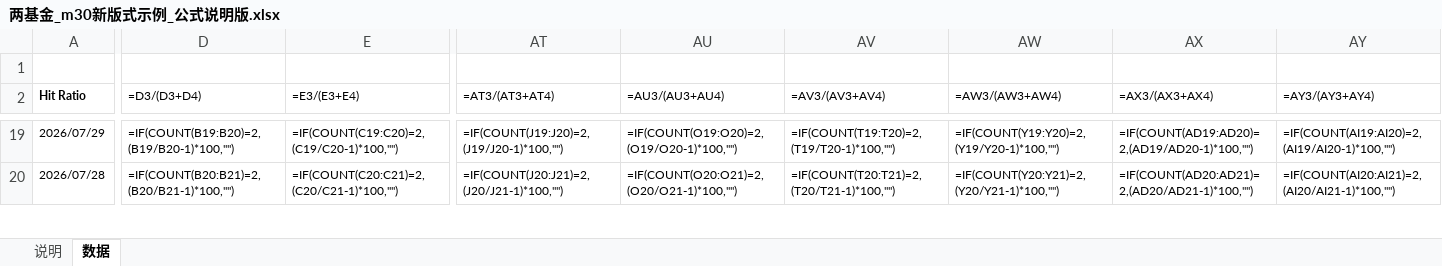
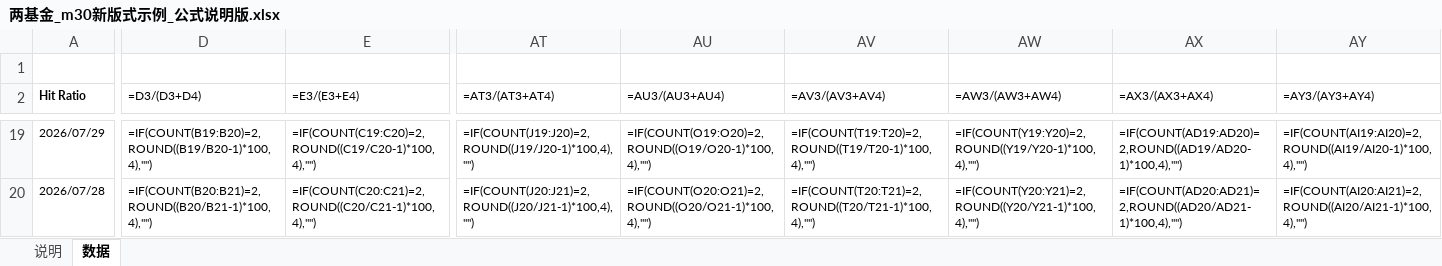
Before and after one commit to iqila0629-gif/ETFs, an Excel workbook: 04_结果/示例审批/两基金_m30新版式示例_公式说明版.xlsx, sheet 数据, drawn as a sheet; only a part is shown, gaps mark what is left out; values as stored, in another font and other column widths than the file's, no borders; formulas without a stored value are shown as written; the diff covers the shown part only; the diff names each change by its address in the sheet, - before the commit and + after, or states it on an @@ line.

Commit message:
feat: round returns to 4 decimals with percent display

```diff
--- a/04_结果/示例审批/两基金_m30新版式示例_公式说明版.xlsx (sheet 数据)
+++ b/04_结果/示例审批/两基金_m30新版式示例_公式说明版.xlsx (sheet 数据)
-D19 (=D3/(D3+D4)): =IF(COUNT(B19:B20)=2,(B19/B20-1)*100,"")
+D19 (=D3/(D3+D4)): =IF(COUNT(B19:B20)=2,ROUND((B19/B20-1)*100,4),"")
-E19 (=E3/(E3+E4)): =IF(COUNT(C19:C20)=2,(C19/C20-1)*100,"")
+E19 (=E3/(E3+E4)): =IF(COUNT(C19:C20)=2,ROUND((C19/C20-1)*100,4),"")
-AT19 (=AT3/(AT3+AT4)): =IF(COUNT(J19:J20)=2,(J19/J20-1)*100,"")
+AT19 (=AT3/(AT3+AT4)): =IF(COUNT(J19:J20)=2,ROUND((J19/J20-1)*100,4),"")
-AU19 (=AU3/(AU3+AU4)): =IF(COUNT(O19:O20)=2,(O19/O20-1)*100,"")
+AU19 (=AU3/(AU3+AU4)): =IF(COUNT(O19:O20)=2,ROUND((O19/O20-1)*100,4),"")
-AV19 (=AV3/(AV3+AV4)): =IF(COUNT(T19:T20)=2,(T19/T20-1)*100,"")
+AV19 (=AV3/(AV3+AV4)): =IF(COUNT(T19:T20)=2,ROUND((T19/T20-1)*100,4),"")
-AW19 (=AW3/(AW3+AW4)): =IF(COUNT(Y19:Y20)=2,(Y19/Y20-1)*100,"")
+AW19 (=AW3/(AW3+AW4)): =IF(COUNT(Y19:Y20)=2,ROUND((Y19/Y20-1)*100,4),"")
-AX19 (=AX3/(AX3+AX4)): =IF(COUNT(AD19:AD20)=2,(AD19/AD20-1)*100,"")
+AX19 (=AX3/(AX3+AX4)): =IF(COUNT(AD19:AD20)=2,ROUND((AD19/AD20-1)*100,4),"")
-AY19 (=AY3/(AY3+AY4)): =IF(COUNT(AI19:AI20)=2,(AI19/AI20-1)*100,"")
+AY19 (=AY3/(AY3+AY4)): =IF(COUNT(AI19:AI20)=2,ROUND((AI19/AI20-1)*100,4),"")
-D20 (=D3/(D3+D4)): =IF(COUNT(B20:B21)=2,(B20/B21-1)*100,"")
+D20 (=D3/(D3+D4)): =IF(COUNT(B20:B21)=2,ROUND((B20/B21-1)*100,4),"")
-E20 (=E3/(E3+E4)): =IF(COUNT(C20:C21)=2,(C20/C21-1)*100,"")
+E20 (=E3/(E3+E4)): =IF(COUNT(C20:C21)=2,ROUND((C20/C21-1)*100,4),"")
-AT20 (=AT3/(AT3+AT4)): =IF(COUNT(J20:J21)=2,(J20/J21-1)*100,"")
+AT20 (=AT3/(AT3+AT4)): =IF(COUNT(J20:J21)=2,ROUND((J20/J21-1)*100,4),"")
-AU20 (=AU3/(AU3+AU4)): =IF(COUNT(O20:O21)=2,(O20/O21-1)*100,"")
+AU20 (=AU3/(AU3+AU4)): =IF(COUNT(O20:O21)=2,ROUND((O20/O21-1)*100,4),"")
-AV20 (=AV3/(AV3+AV4)): =IF(COUNT(T20:T21)=2,(T20/T21-1)*100,"")
+AV20 (=AV3/(AV3+AV4)): =IF(COUNT(T20:T21)=2,ROUND((T20/T21-1)*100,4),"")
-AW20 (=AW3/(AW3+AW4)): =IF(COUNT(Y20:Y21)=2,(Y20/Y21-1)*100,"")
+AW20 (=AW3/(AW3+AW4)): =IF(COUNT(Y20:Y21)=2,ROUND((Y20/Y21-1)*100,4),"")
-AX20 (=AX3/(AX3+AX4)): =IF(COUNT(AD20:AD21)=2,(AD20/AD21-1)*100,"")
+AX20 (=AX3/(AX3+AX4)): =IF(COUNT(AD20:AD21)=2,ROUND((AD20/AD21-1)*100,4),"")
-AY20 (=AY3/(AY3+AY4)): =IF(COUNT(AI20:AI21)=2,(AI20/AI21-1)*100,"")
+AY20 (=AY3/(AY3+AY4)): =IF(COUNT(AI20:AI21)=2,ROUND((AI20/AI21-1)*100,4),"")
```
Also changed, not shown: 693 edited cells elsewhere in this sheet, sheet 说明, 1 other file.
